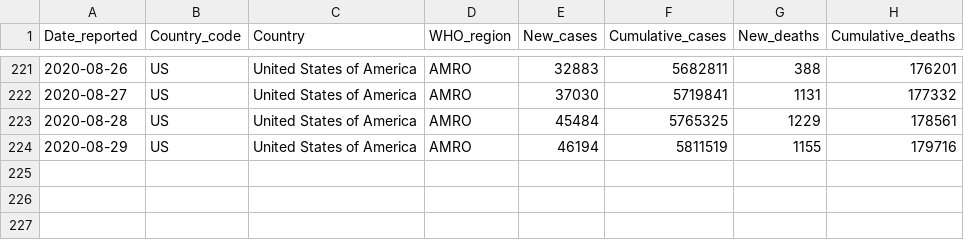
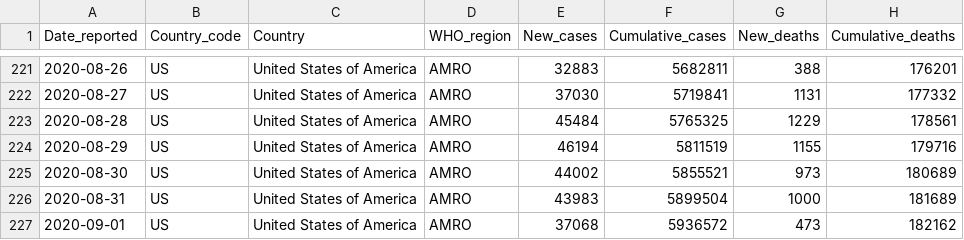
Before and after one commit to rnsavinelli/covid-19, a CSV file: dashboards/United_States_of_America/COVID-19-data.csv, drawn as a sheet; only a part is shown, gaps mark what is left out.

Commit message:
update United States of America

```diff
--- a/dashboards/United_States_of_America/COVID-19-data.csv
+++ b/dashboards/United_States_of_America/COVID-19-data.csv
@@ -224 +224,4 @@ Date_reported, Country_code, Country, WHO_region, New_cases, Cumulative_cases, N
 2020-08-29,US,United States of America,AMRO,46194,5811519,1155,179716
+2020-08-30,US,United States of America,AMRO,44002,5855521,973,180689
+2020-08-31,US,United States of America,AMRO,43983,5899504,1000,181689
+2020-09-01,US,United States of America,AMRO,37068,5936572,473,182162
```
Also changed, not shown: 5 other files.
